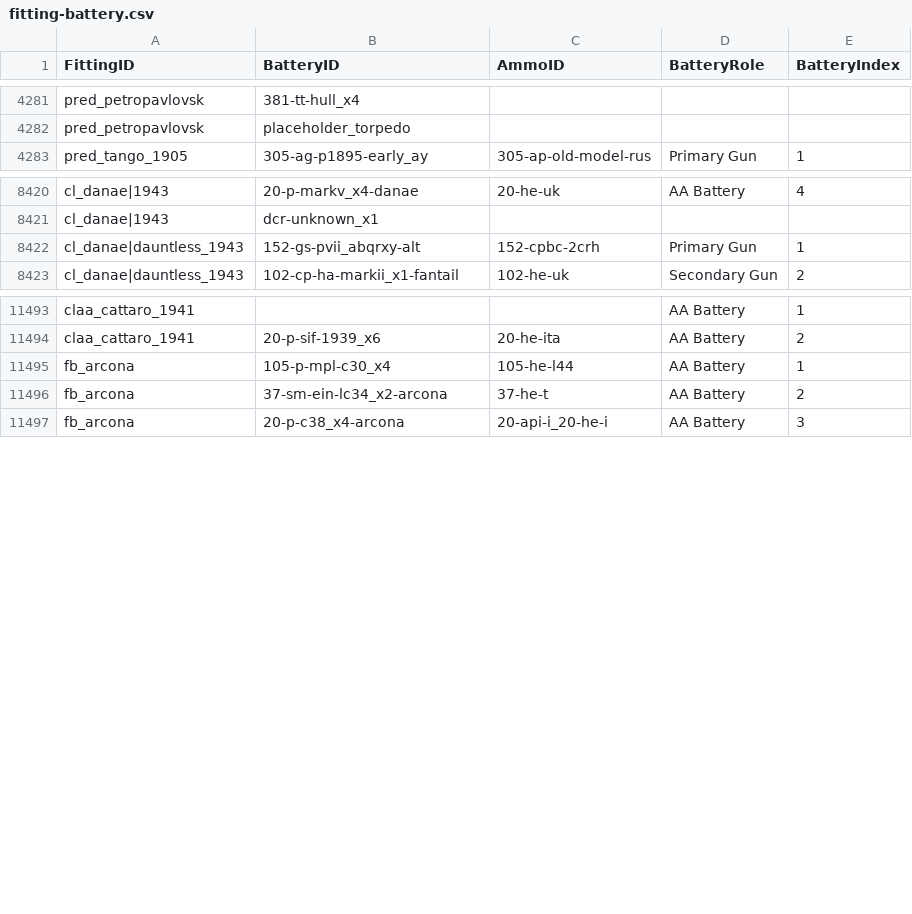
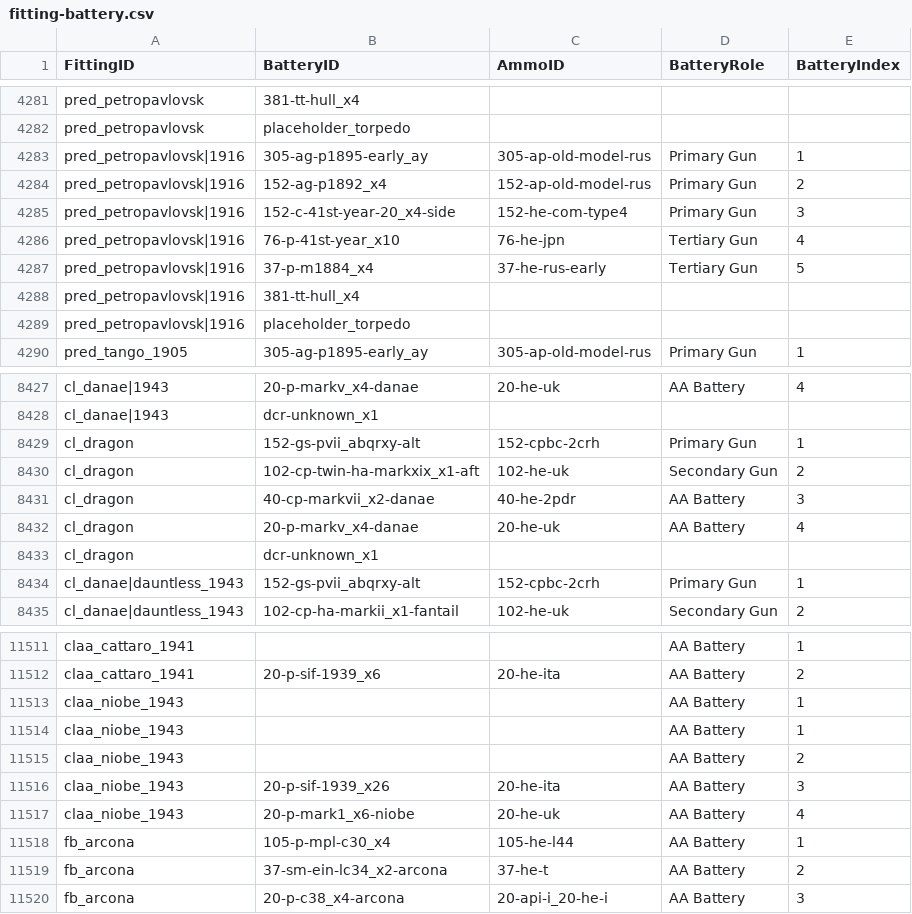
Before and after one commit to jasonmarcher/ferrous-dressed-vessels, a CSV file: res/prebuilt/fitting-battery.csv, drawn as a sheet; only a part is shown, gaps mark what is left out; the diff covers the shown part only.

```diff
--- a/res/prebuilt/fitting-battery.csv
+++ b/res/prebuilt/fitting-battery.csv
@@ -4282,2 +4282,9 @@ pred_petropavlovsk,381-tt-hull_x4,,,
 pred_petropavlovsk,placeholder_torpedo,,,
+pred_petropavlovsk|1916,305-ag-p1895-early_ay,305-ap-old-model-rus,Primary Gun,1
+pred_petropavlovsk|1916,152-ag-p1892_x4,152-ap-old-model-rus,Primary Gun,2
+pred_petropavlovsk|1916,152-c-41st-year-20_x4-side,152-he-com-type4,Primary Gun,3
+pred_petropavlovsk|1916,76-p-41st-year_x10,76-he-jpn,Tertiary Gun,4
+pred_petropavlovsk|1916,37-p-m1884_x4,37-he-rus-early,Tertiary Gun,5
+pred_petropavlovsk|1916,381-tt-hull_x4,,,
+pred_petropavlovsk|1916,placeholder_torpedo,,,
 pred_tango_1905,305-ag-p1895-early_ay,305-ap-old-model-rus,Primary Gun,1
@@ -8421,2 +8428,7 @@ cl_danae|1943,20-p-markv_x4-danae,20-he-uk,AA Battery,4
 cl_danae|1943,dcr-unknown_x1,,,
+cl_dragon,152-gs-pvii_abqrxy-alt,152-cpbc-2crh,Primary Gun,1
+cl_dragon,102-cp-twin-ha-markxix_x1-aft,102-he-uk,Secondary Gun,2
+cl_dragon,40-cp-markvii_x2-danae,40-he-2pdr,AA Battery,3
+cl_dragon,20-p-markv_x4-danae,20-he-uk,AA Battery,4
+cl_dragon,dcr-unknown_x1,,,
 cl_danae|dauntless_1943,152-gs-pvii_abqrxy-alt,152-cpbc-2crh,Primary Gun,1
@@ -11494,2 +11512,7 @@ claa_cattaro_1941,,,AA Battery,1
 claa_cattaro_1941,20-p-sif-1939_x6,20-he-ita,AA Battery,2
+claa_niobe_1943,,,AA Battery,1
+claa_niobe_1943,,,AA Battery,1
+claa_niobe_1943,,,AA Battery,2
+claa_niobe_1943,20-p-sif-1939_x26,20-he-ita,AA Battery,3
+claa_niobe_1943,20-p-mark1_x6-niobe,20-he-uk,AA Battery,4
 fb_arcona,105-p-mpl-c30_x4,105-he-l44,AA Battery,1
```
Also changed, not shown: 6 added rows elsewhere in this file, 1 other file.
